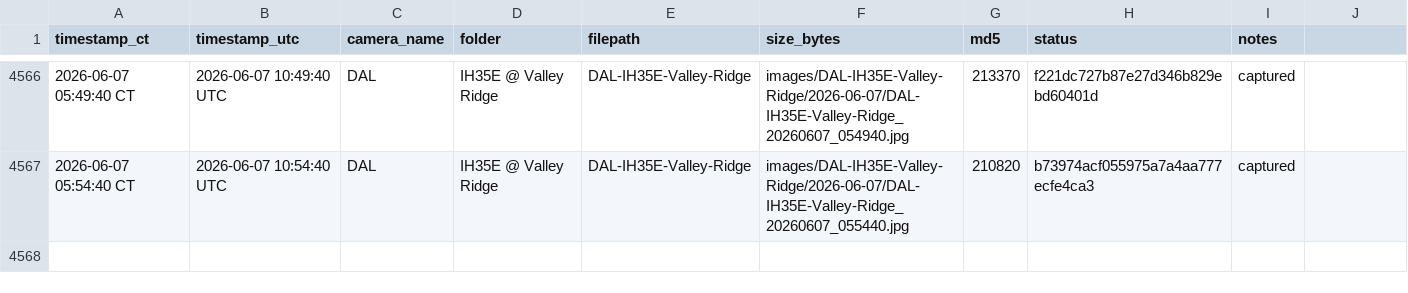
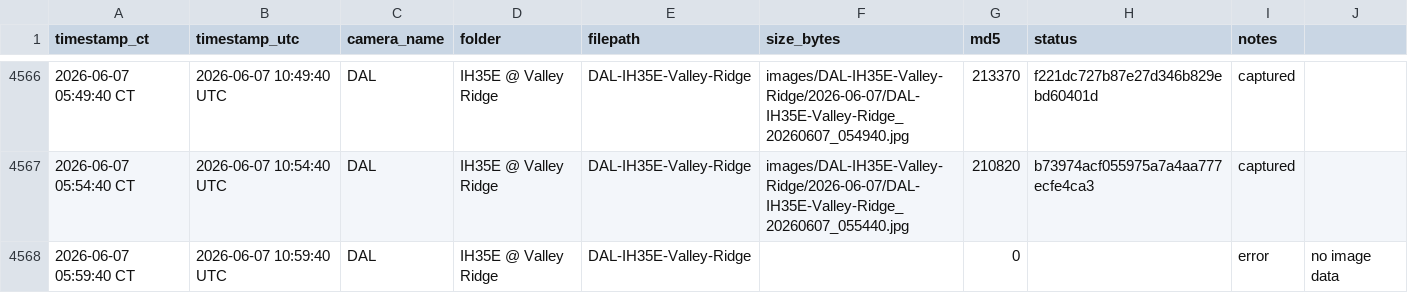
Before and after one commit to aifornsb/txdot-cameras, a CSV file: summary.csv, drawn as a sheet; only a part is shown, gaps mark what is left out.

Commit message:
IH35E Valley Ridge — 2026-06-07 10:59 UTC

```diff
--- a/summary.csv
+++ b/summary.csv
@@ -4567 +4567,2 @@ timestamp_ct,timestamp_utc,camera_name,folder,filepath,size_bytes,md5,status,not
 2026-06-07 05:54:40 CT,2026-06-07 10:54:40 UTC,DAL,IH35E @ Valley Ridge,DAL-IH35E-Valley-Ridge,images/DAL-IH35E-Valley-Ridge/2026-06-07/DAL-IH35E-Valley-Ridge_20260607_055440.jpg,210820,b73974acf055975a7a4aa777ecfe4ca3,captured,
+2026-06-07 05:59:40 CT,2026-06-07 10:59:40 UTC,DAL,IH35E @ Valley Ridge,DAL-IH35E-Valley-Ridge,,0,,error,no image data
```
